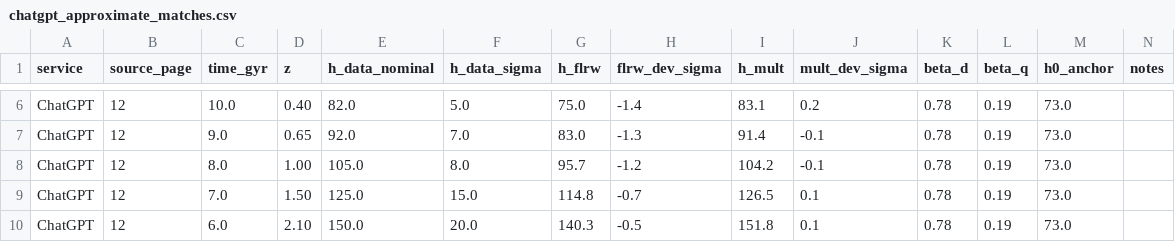
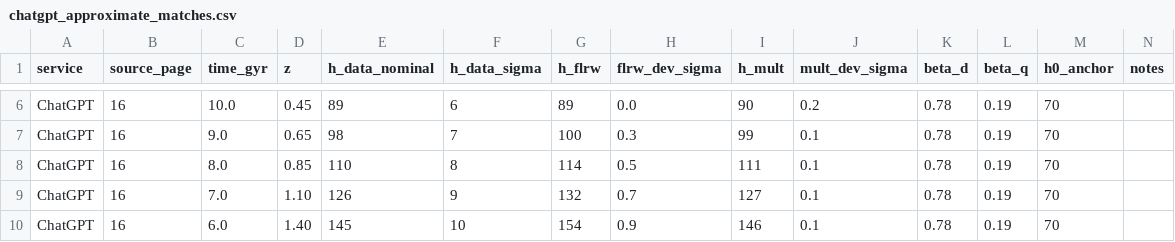
Before and after one commit to sergeeey/buckholtz-idm-multing-study, a CSV file: data/supplementary_extracted/chatgpt_approximate_matches.csv, drawn as a sheet; only a part is shown, gaps mark what is left out; the diff covers the shown part only; the diff names each change by its address in the sheet, - before the commit and + after, or states it on an @@ line.

Commit message:
data: fix ChatGPT table extraction — re-extract from correct source
ROOT CAUSE: Copy-paste error during initial extraction.
chatgpt_approximate_matches.csv contained Claude table values (z=0.00,
0.06, 0.14) instead of ChatGPT values (z=0.02, 0.07, 0.15).

CORRECTION: Re-extracted both ChatGPT CSVs from PDF page 16.
- chatgpt_approximate_matches.csv: now from page 16 (was incorrectly page 12)
- chatgpt_weff_comparison.csv: re-extracted from page 16 (same source)

VERIFICATION:
- z values now match PDF page 16: 0.02, 0.07, 0.15 (not 0.06, 0.14)
- H-data values now match PDF: 70±3, 71±3, 74±4 (not 73±1, 69±3, 74±4)
- H_MULT values now match PDF: 70, 72, 75 (not 73.0, 70.2, 73.5)
- Beta values unchanged: 0.78/0.19 (correct in both versions)

IMPACT: HIGH — previous CSV would have contaminated cross-service
comparison by duplicating Claude data as "ChatGPT" results.

Now ChatGPT, Claude, and Gemini tables are independent.

Resolution documented in docs/79_chatgpt_table_source_resolution.md

```diff
--- a/data/supplementary_extracted/chatgpt_approximate_matches.csv
+++ b/data/supplementary_extracted/chatgpt_approximate_matches.csv
-B6:B10 (source_page): 12
+B6:B10 (source_page): 16
-D6 (z): 0.40
+D6 (z): 0.45
-E6 (h_data_nominal): 82.0
+E6 (h_data_nominal): 89
-F6 (h_data_sigma): 5.0
+F6 (h_data_sigma): 6
-G6 (h_flrw): 75.0
+G6 (h_flrw): 89
-H6 (flrw_dev_sigma): -1.4
+H6 (flrw_dev_sigma): 0.0
-I6 (h_mult): 83.1
+I6 (h_mult): 90
-M6:M10 (h0_anchor): 73.0
+M6:M10 (h0_anchor): 70
-E7 (h_data_nominal): 92.0
+E7 (h_data_nominal): 98
-F7 (h_data_sigma): 7.0
+F7 (h_data_sigma): 7
-G7 (h_flrw): 83.0
+G7 (h_flrw): 100
-H7 (flrw_dev_sigma): -1.3
+H7 (flrw_dev_sigma): 0.3
-I7 (h_mult): 91.4
+I7 (h_mult): 99
-J7:J8 (mult_dev_sigma): -0.1
+J7:J8 (mult_dev_sigma): 0.1
-D8 (z): 1.00
+D8 (z): 0.85
-E8 (h_data_nominal): 105.0
+E8 (h_data_nominal): 110
-F8 (h_data_sigma): 8.0
+F8 (h_data_sigma): 8
-G8 (h_flrw): 95.7
+G8 (h_flrw): 114
-H8 (flrw_dev_sigma): -1.2
+H8 (flrw_dev_sigma): 0.5
-I8 (h_mult): 104.2
+I8 (h_mult): 111
-D9 (z): 1.50
+D9 (z): 1.10
-E9 (h_data_nominal): 125.0
+E9 (h_data_nominal): 126
-F9 (h_data_sigma): 15.0
+F9 (h_data_sigma): 9
-G9 (h_flrw): 114.8
+G9 (h_flrw): 132
-H9 (flrw_dev_sigma): -0.7
+H9 (flrw_dev_sigma): 0.7
-I9 (h_mult): 126.5
+I9 (h_mult): 127
-D10 (z): 2.10
+D10 (z): 1.40
-E10 (h_data_nominal): 150.0
+E10 (h_data_nominal): 145
-F10 (h_data_sigma): 20.0
+F10 (h_data_sigma): 10
-G10 (h_flrw): 140.3
+G10 (h_flrw): 154
-H10 (flrw_dev_sigma): -0.5
+H10 (flrw_dev_sigma): 0.9
-I10 (h_mult): 151.8
+I10 (h_mult): 146
```
Also changed, not shown: 1 added row and 60 edited cells elsewhere in this file, data/supplementary_extracted/chatgpt_weff_comparison.csv, 1 other file.
